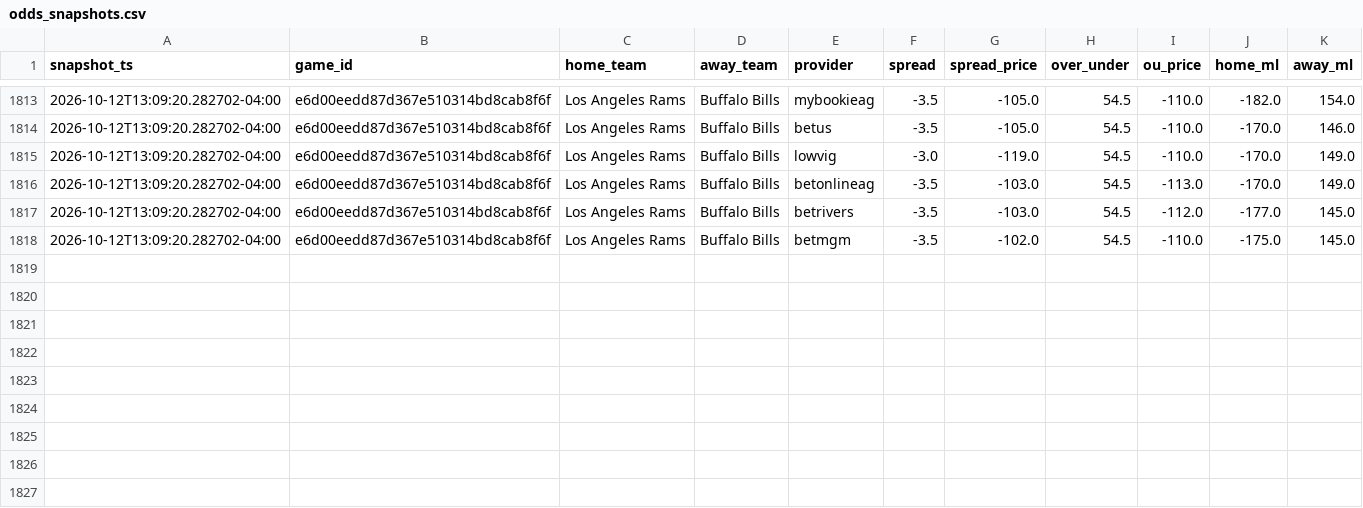
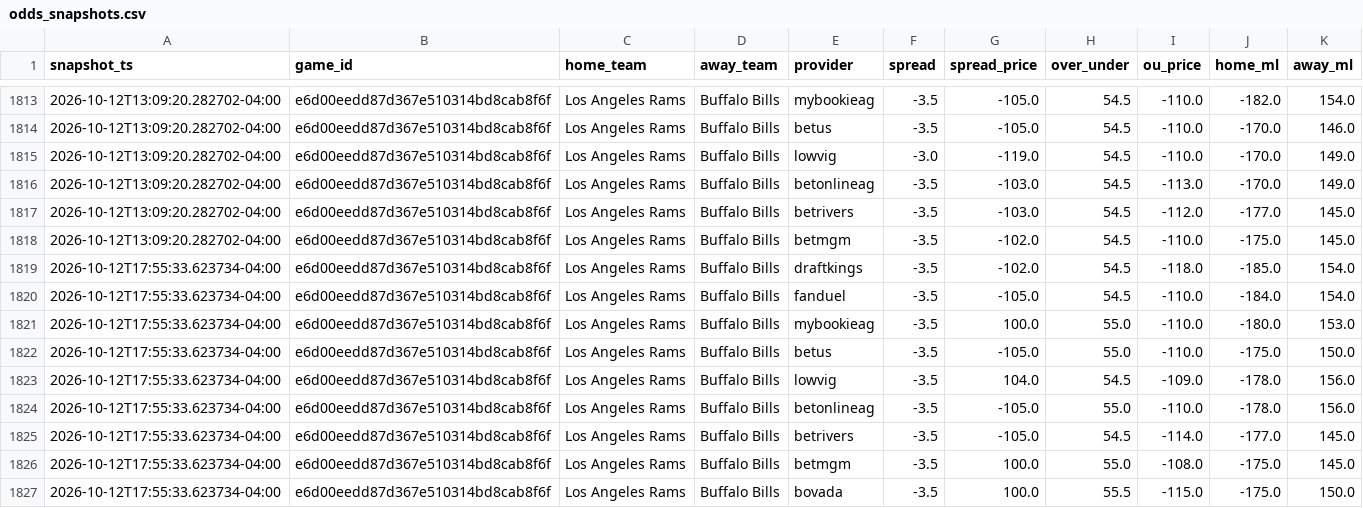
Before and after one commit to vladk-III/NFL-Football, a CSV file: data/odds_snapshots.csv, drawn as a sheet; only a part is shown, gaps mark what is left out; the diff names each change by its address in the sheet, - before the commit and + after, or states it on an @@ line.

Commit message:
data: auto snapshot —  wk [2026-10-12]

```diff
--- a/data/odds_snapshots.csv
+++ b/data/odds_snapshots.csv
+row 1819: 2026-10-12T17:55:33.623734-04:00 | e6d00eedd87d367e510314bd8cab8f6f | Los Angeles Rams | Buffalo Bills | draftkings | -3.5 | -102.0 | 54.5 | -118.0 | -185.0 | 154.0
+row 1820: 2026-10-12T17:55:33.623734-04:00 | e6d00eedd87d367e510314bd8cab8f6f | Los Angeles Rams | Buffalo Bills | fanduel | -3.5 | -105.0 | 54.5 | -110.0 | -184.0 | 154.0
+row 1821: 2026-10-12T17:55:33.623734-04:00 | e6d00eedd87d367e510314bd8cab8f6f | Los Angeles Rams | Buffalo Bills | mybookieag | -3.5 | 100.0 | 55.0 | -110.0 | -180.0 | 153.0
+row 1822: 2026-10-12T17:55:33.623734-04:00 | e6d00eedd87d367e510314bd8cab8f6f | Los Angeles Rams | Buffalo Bills | betus | -3.5 | -105.0 | 55.0 | -110.0 | -175.0 | 150.0
+row 1823: 2026-10-12T17:55:33.623734-04:00 | e6d00eedd87d367e510314bd8cab8f6f | Los Angeles Rams | Buffalo Bills | lowvig | -3.5 | 104.0 | 54.5 | -109.0 | -178.0 | 156.0
+row 1824: 2026-10-12T17:55:33.623734-04:00 | e6d00eedd87d367e510314bd8cab8f6f | Los Angeles Rams | Buffalo Bills | betonlineag | -3.5 | -105.0 | 55.0 | -110.0 | -178.0 | 156.0
+row 1825: 2026-10-12T17:55:33.623734-04:00 | e6d00eedd87d367e510314bd8cab8f6f | Los Angeles Rams | Buffalo Bills | betrivers | -3.5 | -105.0 | 54.5 | -114.0 | -177.0 | 145.0
+row 1826: 2026-10-12T17:55:33.623734-04:00 | e6d00eedd87d367e510314bd8cab8f6f | Los Angeles Rams | Buffalo Bills | betmgm | -3.5 | 100.0 | 55.0 | -108.0 | -175.0 | 145.0
+row 1827: 2026-10-12T17:55:33.623734-04:00 | e6d00eedd87d367e510314bd8cab8f6f | Los Angeles Rams | Buffalo Bills | bovada | -3.5 | 100.0 | 55.5 | -115.0 | -175.0 | 150.0
```
Also changed, not shown: data/weather.csv.
